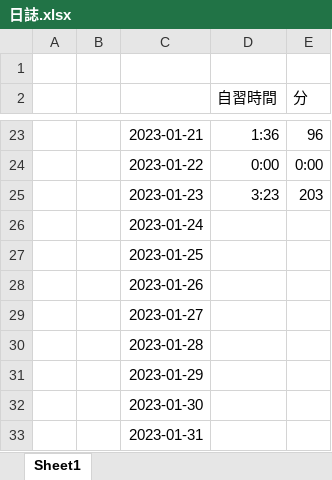
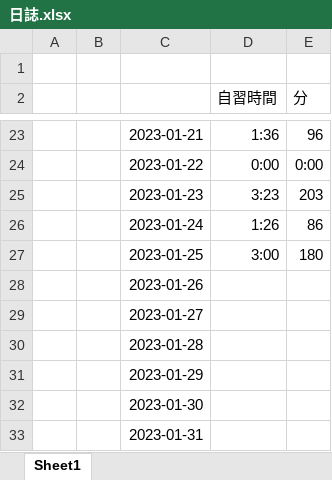
Before and after one commit to Hokto4452/Unity3D, an Excel workbook: 日誌.xlsx, sheet Sheet1, drawn as a sheet; only a part is shown, gaps mark what is left out; values as stored, in another font and other column widths than the file's, no borders; charts and pictures not drawn; the diff names each change by its address in the sheet, - before the commit and + after, or states it on an @@ line.

```diff
--- a/日誌.xlsx (sheet Sheet1)
+++ b/日誌.xlsx (sheet Sheet1)
-D26 (自習時間): (empty)
+D26 (自習時間): 1:26
-E26 (分): (empty)
+E26 (分): 86
-D27 (自習時間): (empty)
+D27 (自習時間): 3:00
-E27 (分): (empty)
+E27 (分): 180
```
Also changed, not shown: charts or pictures, 15 other files.
